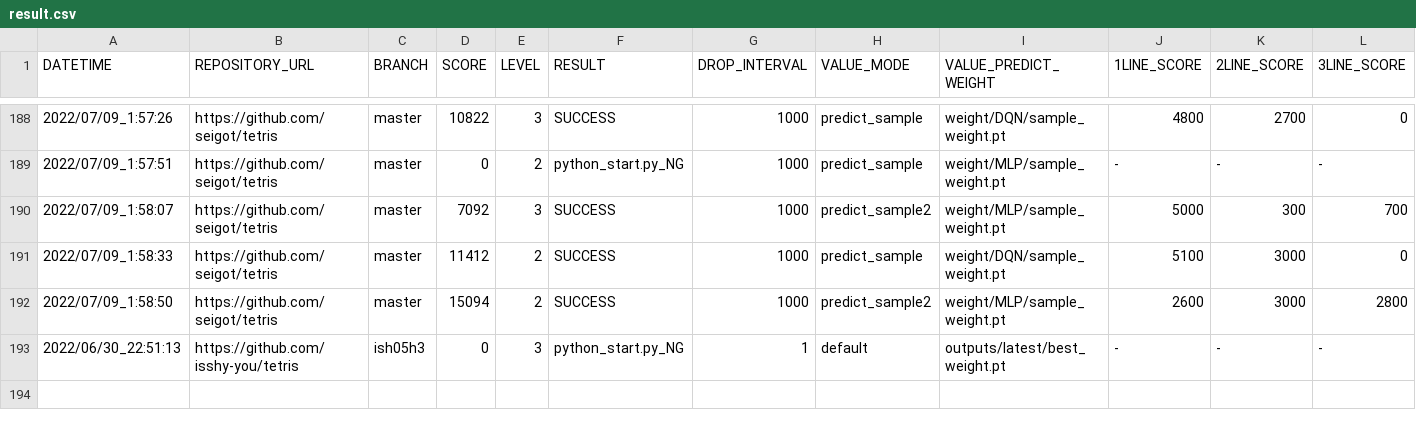
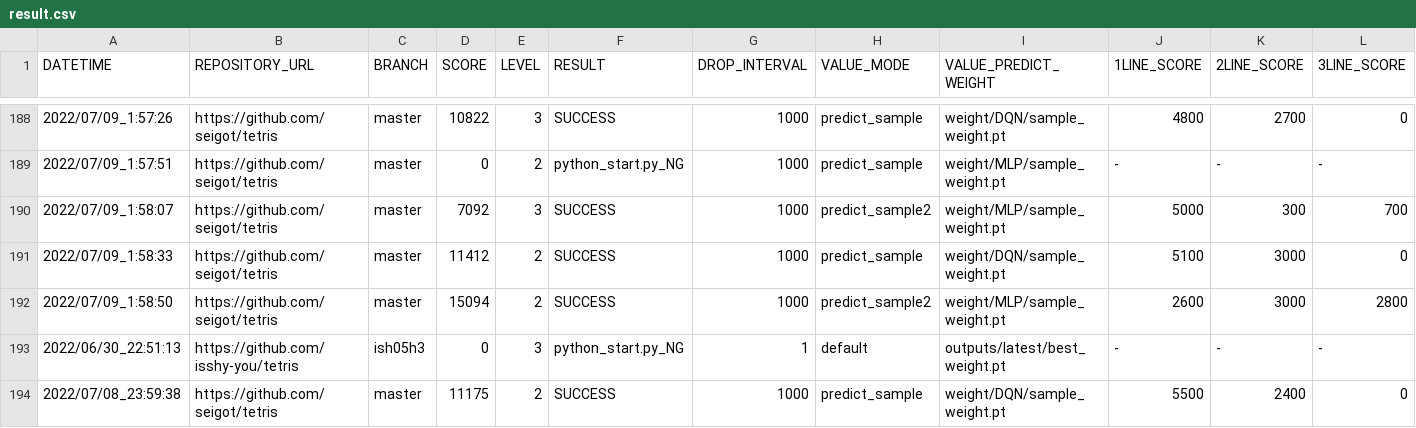
Before and after one commit to ChallengeClub/tetris_score_server, a CSV file: log/result.csv, drawn as a sheet; only a part is shown, gaps mark what is left out; rows hold the shown columns only; the diff names each change by its address in the sheet, - before the commit and + after, or states it on an @@ line.

Commit message:
update result

```diff
--- a/log/result.csv
+++ b/log/result.csv
+row 194: 2022/07/08_23:59:38 | https://github.com/seigot/tetris | master | 11175 | 2 | SUCCESS | 1000 | predict_sample | weight/DQN/sample_weight.pt | 5500 | 2400 | 0
```
Also changed, not shown: log/result_level_2.csv, log/result_ranking_level_2.csv.
